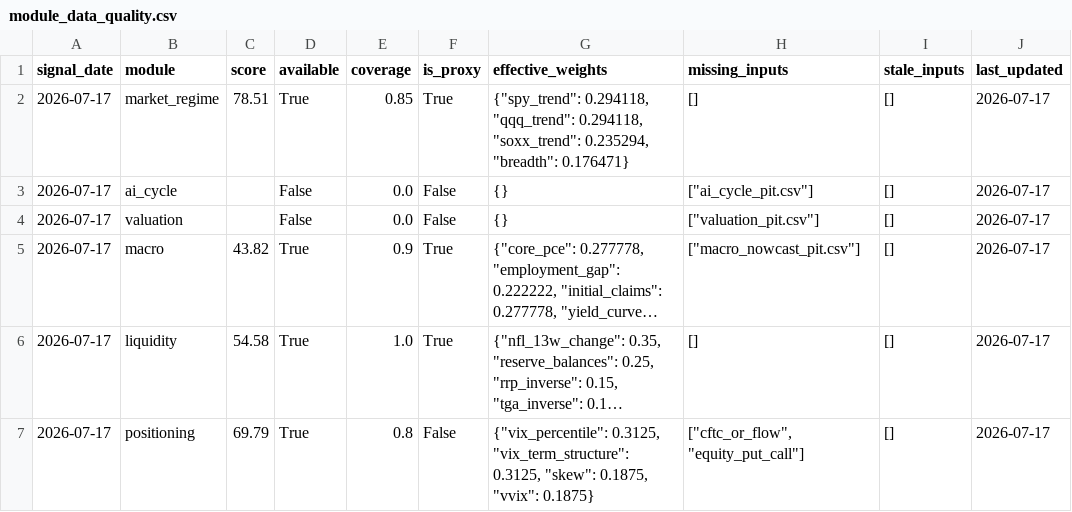
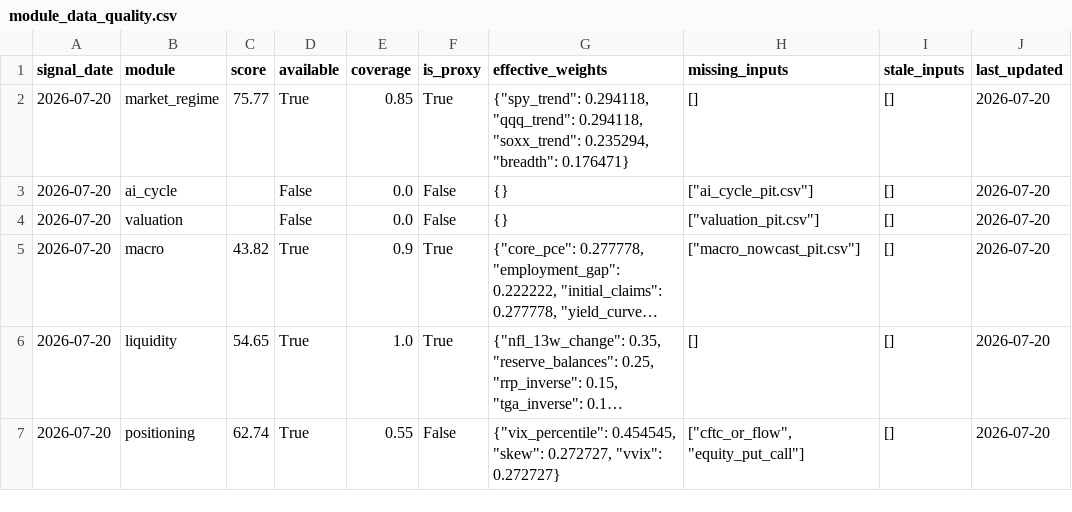
Before and after one commit to oldweng415-dev/investment-os, a CSV file: output/module_data_quality.csv, drawn as a sheet; long unchanged cells end in …; the diff names each change by its address in the sheet, - before the commit and + after, or states it on an @@ line.

```diff
--- a/output/module_data_quality.csv
+++ b/output/module_data_quality.csv
-A2:A7 (signal_date): 2026-07-17
+A2:A7 (signal_date): 2026-07-20
-C2 (score): 78.51
+C2 (score): 75.77
-J2:J7 (last_updated): 2026-07-17
+J2:J7 (last_updated): 2026-07-20
-C6 (score): 54.58
+C6 (score): 54.65
-C7 (score): 69.79
+C7 (score): 62.74
-E7 (coverage): 0.8
+E7 (coverage): 0.55
-G7 (effective_weights): {"vix_percentile": 0.3125, "vix_term_structure": 0.3125, "skew": 0.1875, "vvix": 0.1875}
+G7 (effective_weights): {"vix_percentile": 0.454545, "skew": 0.272727, "vvix": 0.272727}
```
Also changed, not shown: output/raw_indicator_snapshot.csv, output/score_history.csv, 2 other files.
